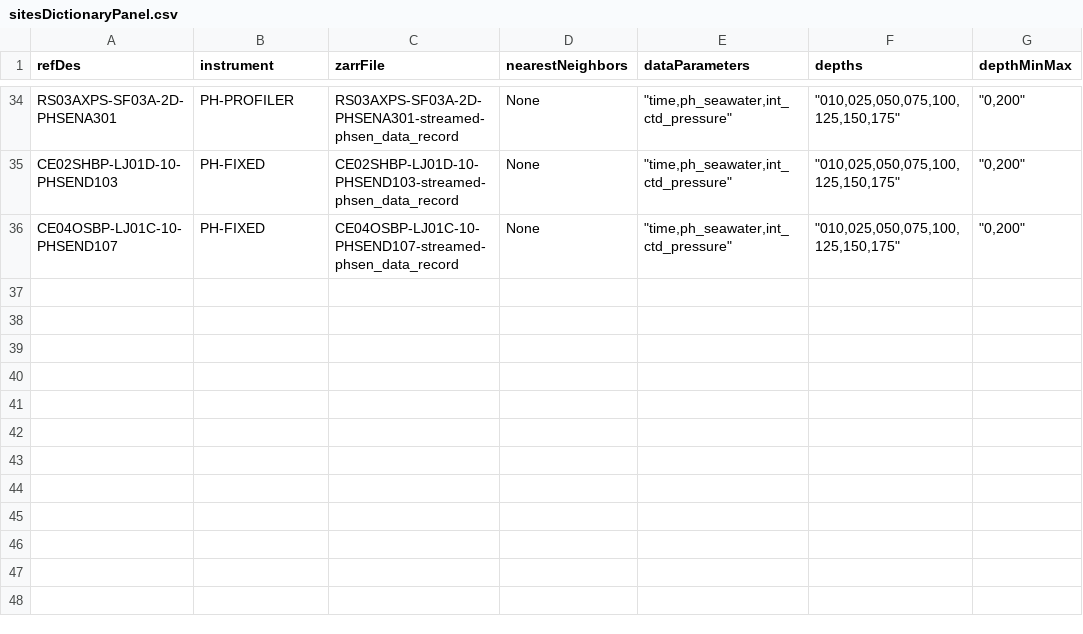
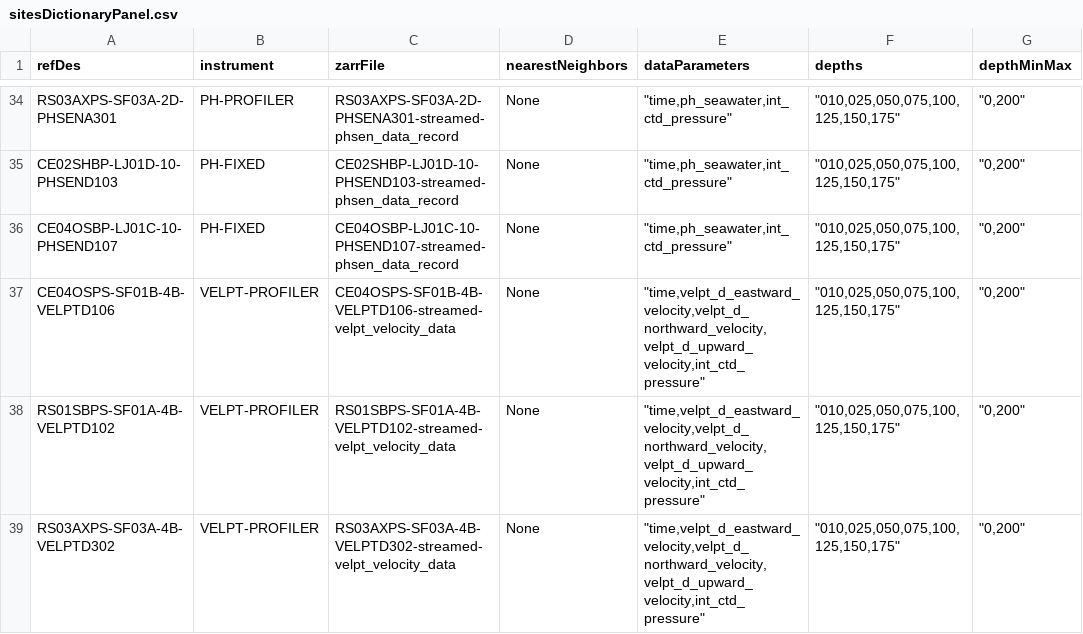
Before and after one commit to mrtwhite/rca-data-tools, a CSV file: rca_data_tools/qaqc/params/sitesDictionaryPanel.csv, drawn as a sheet; only a part is shown, gaps mark what is left out; the diff names each change by its address in the sheet, - before the commit and + after, or states it on an @@ line.

Commit message:
adding VELPT plots

```diff
--- a/rca_data_tools/qaqc/params/sitesDictionaryPanel.csv
+++ b/rca_data_tools/qaqc/params/sitesDictionaryPanel.csv
+row 37: CE04OSPS-SF01B-4B-VELPTD106 | VELPT-PROFILER | CE04OSPS-SF01B-4B-VELPTD106-streamed-velpt_velocity_data | None | "time,velpt_d_eastward_velocity,velpt_d_northward_velocity,velpt_d_upward_velocity,int_ctd_pressure" | "010,025,050,075,100,125,150,175" | "0,200"
+row 38: RS01SBPS-SF01A-4B-VELPTD102 | VELPT-PROFILER | RS01SBPS-SF01A-4B-VELPTD102-streamed-velpt_velocity_data | None | "time,velpt_d_eastward_velocity,velpt_d_northward_velocity,velpt_d_upward_velocity,int_ctd_pressure" | "010,025,050,075,100,125,150,175" | "0,200"
+row 39: RS03AXPS-SF03A-4B-VELPTD302 | VELPT-PROFILER | RS03AXPS-SF03A-4B-VELPTD302-streamed-velpt_velocity_data | None | "time,velpt_d_eastward_velocity,velpt_d_northward_velocity,velpt_d_upward_velocity,int_ctd_pressure" | "010,025,050,075,100,125,150,175" | "0,200"
```
Also changed, not shown: rca_data_tools/qaqc/params/plotParameters.csv, rca_data_tools/qaqc/params/variableMap.csv, 2 other files.
